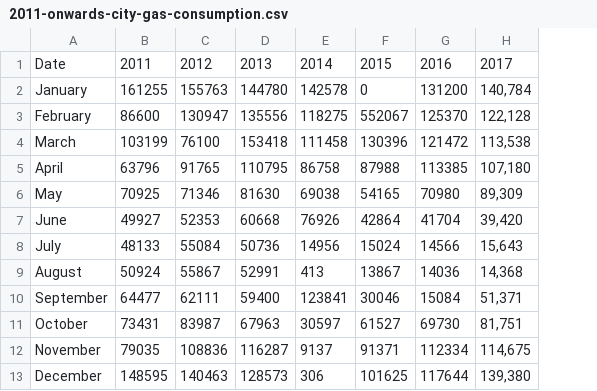
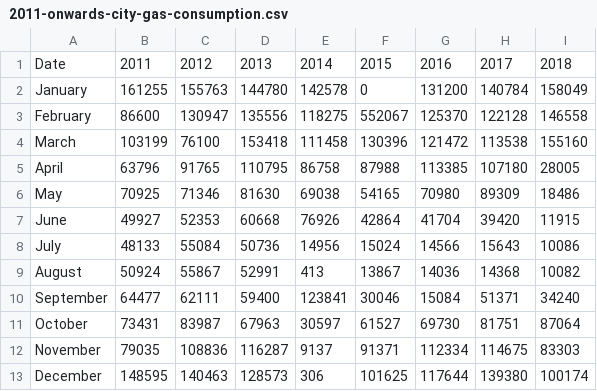
Before and after one commit to ToonLibraries/library-open-data, a CSV file: city-library-energy-consumption/2011-onwards-city-gas-consumption.csv, drawn as a sheet; removed rows and columns are numbered as before the commit, all else as after; the diff names each change by its address in the sheet, - before the commit and + after, or states it on an @@ line.

```diff
--- a/city-library-energy-consumption/2011-onwards-city-gas-consumption.csv
+++ b/city-library-energy-consumption/2011-onwards-city-gas-consumption.csv
-column H, rows 1-13: 2017 | 140,784 | 122,128 | 113,538 | 107,180 | 89,309 | 39,420 | 15,643 | 14,368 | 51,371 | 81,751 | 114,675 | 139,380
+column H, rows 1-13: 2017 | 140784 | 122128 | 113538 | 107180 | 89309 | 39420 | 15643 | 14368 | 51371 | 81751 | 114675 | 139380
+column I, rows 1-13: 2018 | 158049 | 146558 | 155160 | 28005 | 18486 | 11915 | 10086 | 10082 | 34240 | 87064 | 83303 | 100174
```
Also changed, not shown: city-library-energy-consumption/2011-onwards-city-elec-consumption.csv, city-library-energy-consumption/2011-onwards-city-water-consumption.csv.
